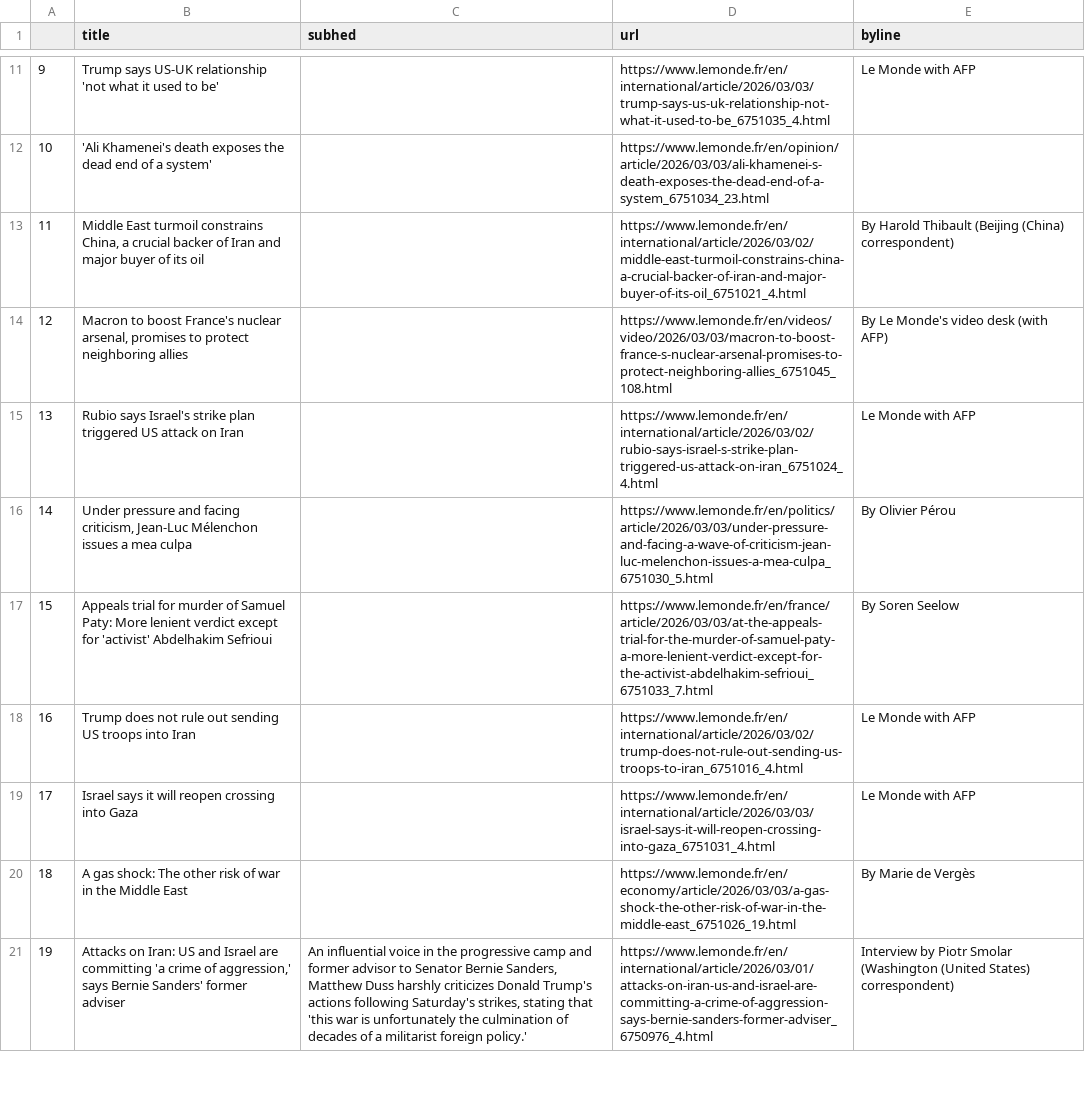
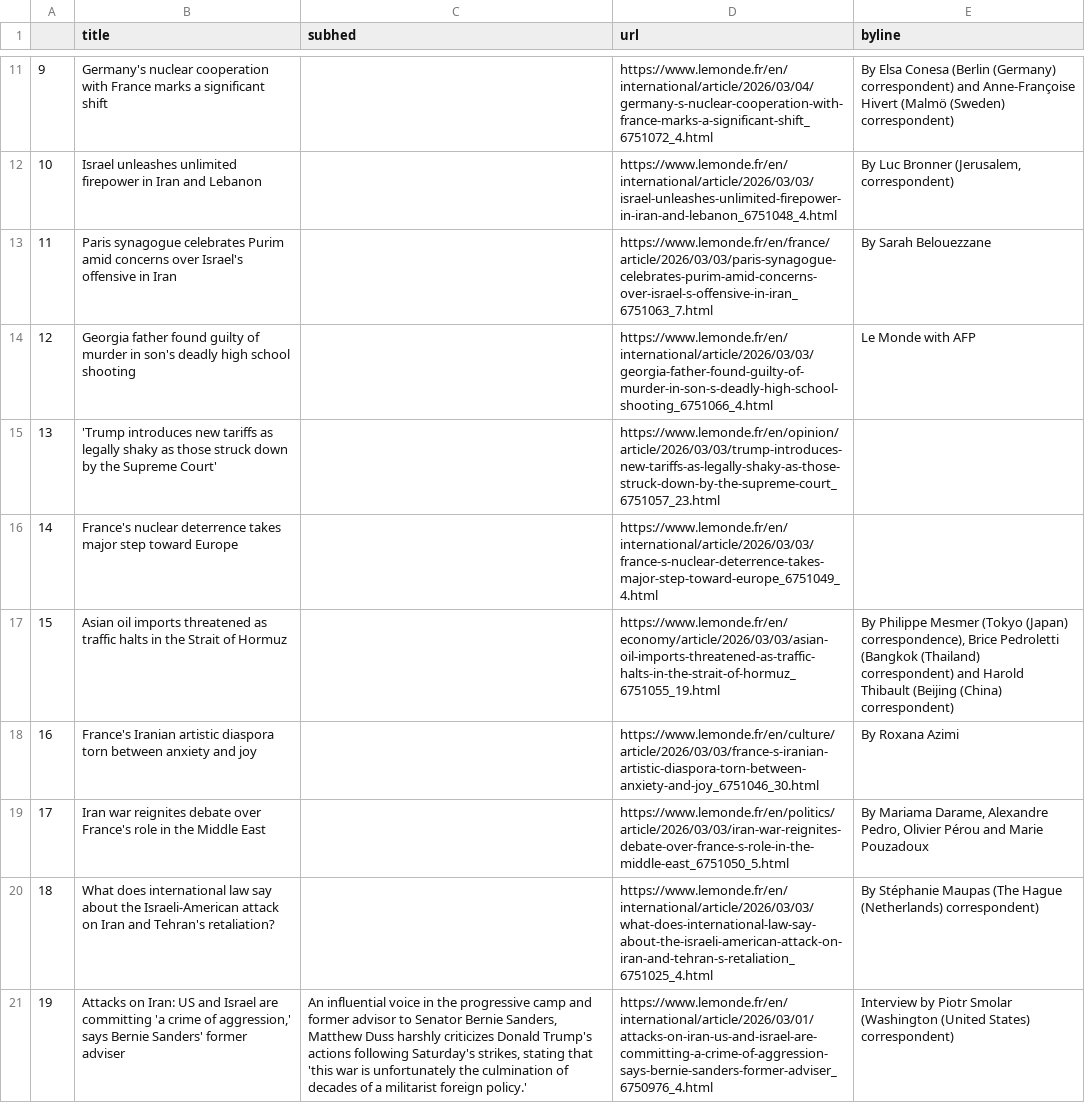
Before and after one commit to Levin-Ari/homework-7, a CSV file: le_monde.csv, drawn as a sheet; only a part is shown, gaps mark what is left out; the diff covers the shown part only; the diff names each change by its address in the sheet, - before the commit and + after, or states it on an @@ line.

```diff
--- a/le_monde.csv
+++ b/le_monde.csv
-B11 (title): Trump says US-UK relationship 'not what it used to be'
+B11 (title): Germany's nuclear cooperation with France marks a significant shift
-D11 (url): https://www.lemonde.fr/en/international/article/2026/03/03/trump-says-us-uk-relationship-not-what-it-used-to-be_6751035_4.html
+D11 (url): https://www.lemonde.fr/en/international/article/2026/03/04/germany-s-nuclear-cooperation-with-france-marks-a-significant-shift_6751072_4.html
-E11 (byline): Le Monde with AFP
+E11 (byline): By Elsa Conesa (Berlin (Germany) correspondent) and Anne-Françoise Hivert (Malmö (Sweden) correspondent)
-B12 (title): 'Ali Khamenei's death exposes the dead end of a system'
+B12 (title): Israel unleashes unlimited firepower in Iran and Lebanon
-D12 (url): https://www.lemonde.fr/en/opinion/article/2026/03/03/ali-khamenei-s-death-exposes-the-dead-end-of-a-system_6751034_23.html
+D12 (url): https://www.lemonde.fr/en/international/article/2026/03/03/israel-unleashes-unlimited-firepower-in-iran-and-lebanon_6751048_4.html
-E12 (byline): (empty)
+E12 (byline): By Luc Bronner (Jerusalem, correspondent)
-B13 (title): Middle East turmoil constrains China, a crucial backer of Iran and major buyer of its oil
+B13 (title): Paris synagogue celebrates Purim amid concerns over Israel's offensive in Iran
-D13 (url): https://www.lemonde.fr/en/international/article/2026/03/02/middle-east-turmoil-constrains-china-a-crucial-backer-of-iran-and-major-buyer-of-its-oil_6751021_4.html
+D13 (url): https://www.lemonde.fr/en/france/article/2026/03/03/paris-synagogue-celebrates-purim-amid-concerns-over-israel-s-offensive-in-iran_6751063_7.html
-E13 (byline): By Harold Thibault (Beijing (China) correspondent)
+E13 (byline): By Sarah Belouezzane
-B14 (title): Macron to boost France's nuclear arsenal, promises to protect neighboring allies
+B14 (title): Georgia father found guilty of murder in son's deadly high school shooting
-D14 (url): https://www.lemonde.fr/en/videos/video/2026/03/03/macron-to-boost-france-s-nuclear-arsenal-promises-to-protect-neighboring-allies_6751045_108.html
+D14 (url): https://www.lemonde.fr/en/international/article/2026/03/03/georgia-father-found-guilty-of-murder-in-son-s-deadly-high-school-shooting_6751066_4.html
-E14 (byline): By Le Monde's video desk (with AFP)
+E14 (byline): Le Monde with AFP
-B15 (title): Rubio says Israel's strike plan triggered US attack on Iran
+B15 (title): 'Trump introduces new tariffs as legally shaky as those struck down by the Supreme Court'
-D15 (url): https://www.lemonde.fr/en/international/article/2026/03/02/rubio-says-israel-s-strike-plan-triggered-us-attack-on-iran_6751024_4.html
+D15 (url): https://www.lemonde.fr/en/opinion/article/2026/03/03/trump-introduces-new-tariffs-as-legally-shaky-as-those-struck-down-by-the-supreme-court_6751057_23.html
-E15 (byline): Le Monde with AFP
+E15 (byline): (empty)
-B16 (title): Under pressure and facing criticism, Jean-Luc Mélenchon issues a mea culpa
+B16 (title): France's nuclear deterrence takes major step toward Europe
-D16 (url): https://www.lemonde.fr/en/politics/article/2026/03/03/under-pressure-and-facing-a-wave-of-criticism-jean-luc-melenchon-issues-a-mea-culpa_6751030_5.html
+D16 (url): https://www.lemonde.fr/en/international/article/2026/03/03/france-s-nuclear-deterrence-takes-major-step-toward-europe_6751049_4.html
-E16 (byline): By Olivier Pérou
+E16 (byline): (empty)
-B17 (title): Appeals trial for murder of Samuel Paty: More lenient verdict except for 'activist' Abdelhakim Sefrioui
+B17 (title): Asian oil imports threatened as traffic halts in the Strait of Hormuz
-D17 (url): https://www.lemonde.fr/en/france/article/2026/03/03/at-the-appeals-trial-for-the-murder-of-samuel-paty-a-more-lenient-verdict-except-for-the-activist-abdelhakim-sefrioui_6751033_7.html
+D17 (url): https://www.lemonde.fr/en/economy/article/2026/03/03/asian-oil-imports-threatened-as-traffic-halts-in-the-strait-of-hormuz_6751055_19.html
-E17 (byline): By Soren Seelow
+E17 (byline): By Philippe Mesmer (Tokyo (Japan) correspondence), Brice Pedroletti (Bangkok (Thailand) correspondent) and Harold Thibault (Beijing (China) correspondent)
-B18 (title): Trump does not rule out sending US troops into Iran
+B18 (title): France's Iranian artistic diaspora torn between anxiety and joy
-D18 (url): https://www.lemonde.fr/en/international/article/2026/03/02/trump-does-not-rule-out-sending-us-troops-to-iran_6751016_4.html
+D18 (url): https://www.lemonde.fr/en/culture/article/2026/03/03/france-s-iranian-artistic-diaspora-torn-between-anxiety-and-joy_6751046_30.html
-E18 (byline): Le Monde with AFP
+E18 (byline): By Roxana Azimi
-B19 (title): Israel says it will reopen crossing into Gaza
+B19 (title): Iran war reignites debate over France's role in the Middle East
-D19 (url): https://www.lemonde.fr/en/international/article/2026/03/03/israel-says-it-will-reopen-crossing-into-gaza_6751031_4.html
+D19 (url): https://www.lemonde.fr/en/politics/article/2026/03/03/iran-war-reignites-debate-over-france-s-role-in-the-middle-east_6751050_5.html
-E19 (byline): Le Monde with AFP
+E19 (byline): By Mariama Darame, Alexandre Pedro, Olivier Pérou and Marie Pouzadoux
-B20 (title): A gas shock: The other risk of war in the Middle East
+B20 (title): What does international law say about the Israeli-American attack on Iran and Tehran's retaliation?
-D20 (url): https://www.lemonde.fr/en/economy/article/2026/03/03/a-gas-shock-the-other-risk-of-war-in-the-middle-east_6751026_19.html
+D20 (url): https://www.lemonde.fr/en/international/article/2026/03/03/what-does-international-law-say-about-the-israeli-american-attack-on-iran-and-tehran-s-retaliation_6751025_4.html
-E20 (byline): By Marie de Vergès
+E20 (byline): By Stéphanie Maupas (The Hague (Netherlands) correspondent)
```
Also changed, not shown: 45 edited cells elsewhere in this file.
